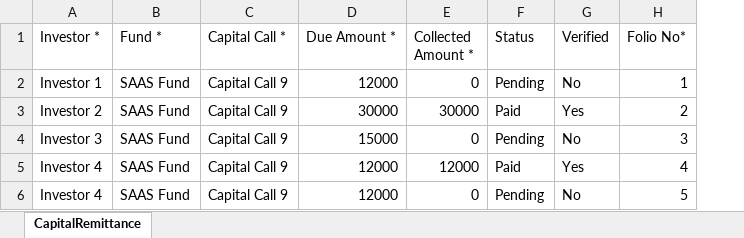
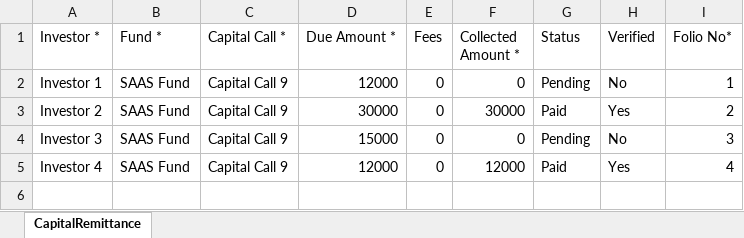
Before and after one commit to sampadadiwan/IRM, an Excel workbook: public/sample_uploads/capital_remittances.xlsx, sheet CapitalRemittance, drawn as a sheet; values as stored, in another font and other column widths than the file's, no borders; removed rows and columns are numbered as before the commit, all else as after; the diff names each change by its address in the sheet, - before the commit and + after, or states it on an @@ line.

Commit message:
Setup fees (#62)
* Initial cut of setup fee collection in first call

* Manual test of setup fees in call

* Manual test of setup fees in call

* Added import of capital remittances

```diff
--- a/public/sample_uploads/capital_remittances.xlsx (sheet CapitalRemittance)
+++ b/public/sample_uploads/capital_remittances.xlsx (sheet CapitalRemittance)
+column E (Fees), rows 2-5: all 0
-row 6: Investor 4 | SAAS Fund | Capital Call 9 | 12000 | 0 | Pending | No | 5
```
Also changed, not shown: 16 other files.
